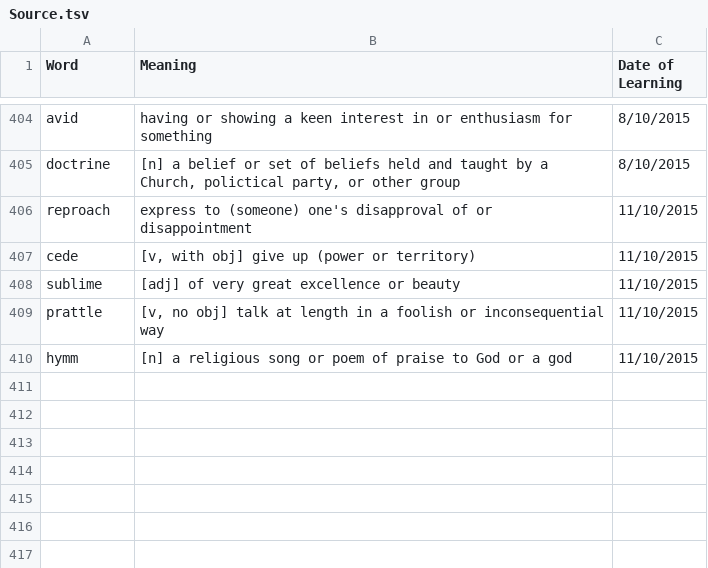
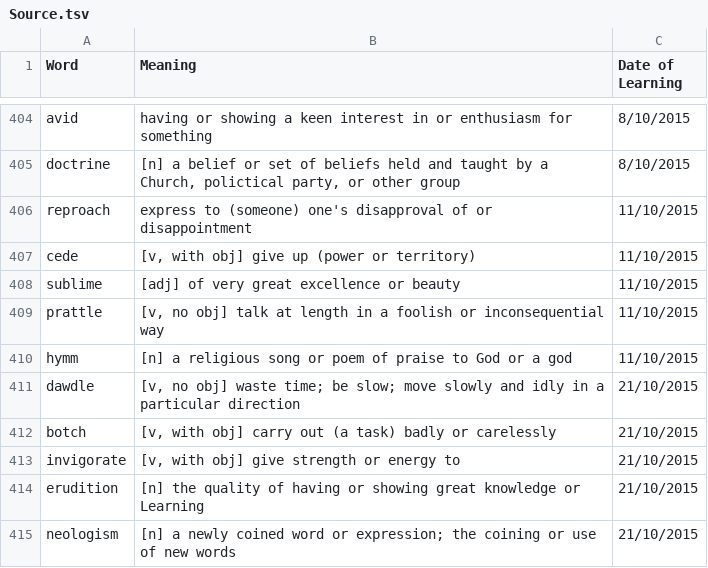
Before and after one commit to blackhead003/wordsrevision, a TSV file: Source.tsv, drawn as a sheet; only a part is shown, gaps mark what is left out; the diff names each change by its address in the sheet, - before the commit and + after, or states it on an @@ line.

Commit message:
New words added

```diff
--- a/Source.tsv
+++ b/Source.tsv
+row 411: dawdle | [v, no obj] waste time; be slow; move slowly and idly in a particular direction | 21/10/2015
+row 412: botch | [v, with obj] carry out (a task) badly or carelessly | 21/10/2015
+row 413: invigorate | [v, with obj] give strength or energy to | 21/10/2015
+row 414: erudition | [n] the quality of having or showing great knowledge or Learning | 21/10/2015
+row 415: neologism | [n] a newly coined word or expression; the coining or use of new words | 21/10/2015
```
